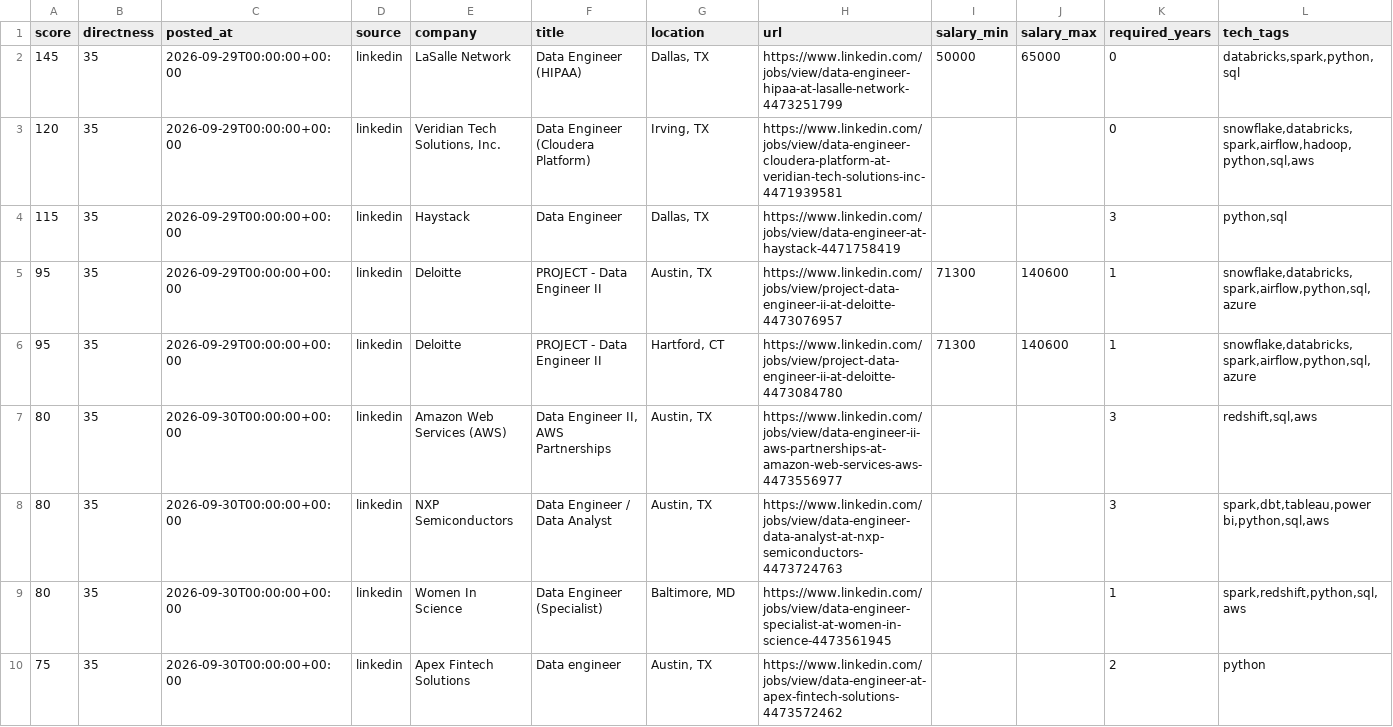
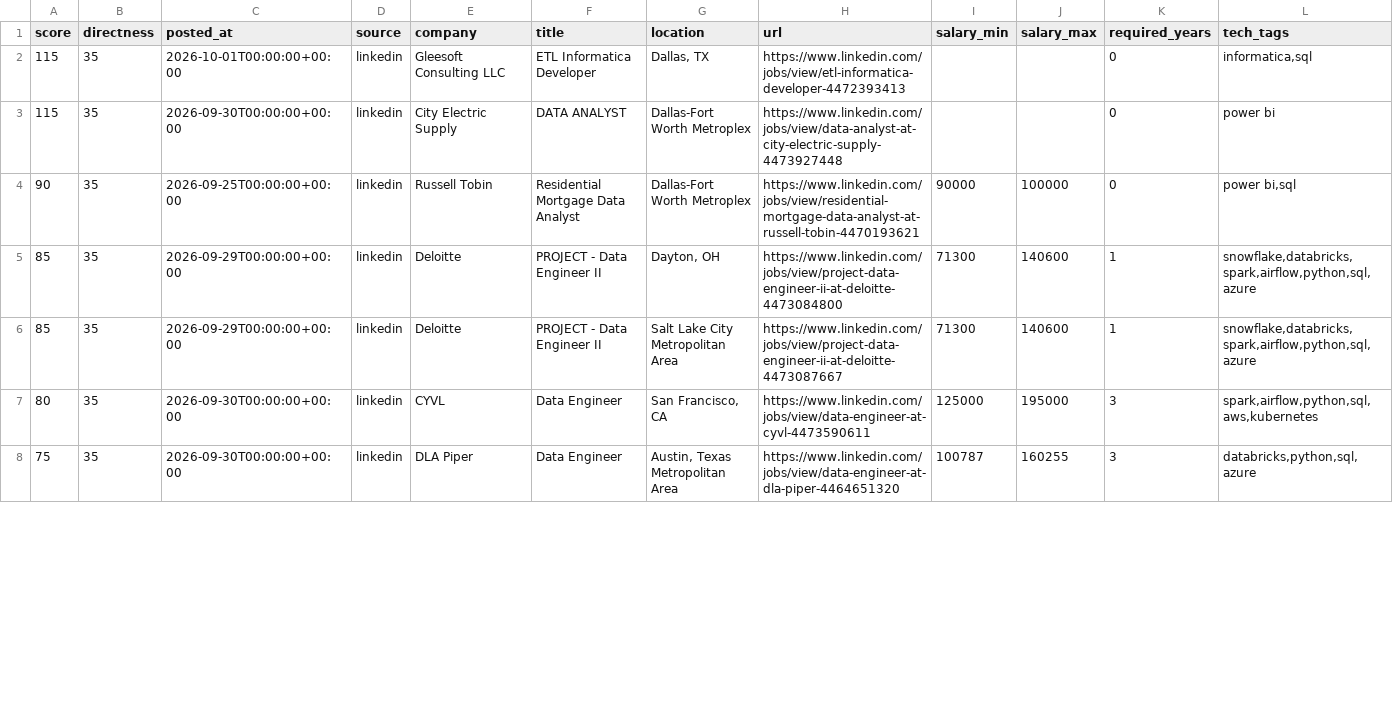
Before and after one commit to ryrk1020/Job-hunting, a CSV file: output/jobs.csv, drawn as a sheet; only a part is shown; removed rows and columns are numbered as before the commit, all else as after; rows hold the shown columns only; the diff covers the shown part only; the diff names each change by its address in the sheet, - before the commit and + after, or states it on an @@ line.

```diff
--- a/output/jobs.csv
+++ b/output/jobs.csv
-row 2: 145 | 35 | 2026-09-29T00:00:00+00:00 | linkedin | LaSalle Network | Data Engineer (HIPAA) | Dallas, TX | https://www.linkedin.com/jobs/view/data-engineer-hipaa-at-lasalle-network-4473251799 | 50000 | 65000 | 0 | databricks,spark,python,sql
-row 3: 120 | 35 | 2026-09-29T00:00:00+00:00 | linkedin | Veridian Tech Solutions, Inc. | Data Engineer (Cloudera Platform) | Irving, TX | https://www.linkedin.com/jobs/view/data-engineer-cloudera-platform-at-veridian-tech-solutions-inc-4471939581 |  |  | 0 | snowflake,databricks,spark,airflow,hadoop,python,sql,aws
-C2 (posted_at): 2026-09-29T00:00:00+00:00
+C2 (posted_at): 2026-10-01T00:00:00+00:00
-E2 (company): Haystack
+E2 (company): Gleesoft Consulting LLC
-F2 (title): Data Engineer
+F2 (title): ETL Informatica Developer
-H2 (url): https://www.linkedin.com/jobs/view/data-engineer-at-haystack-4471758419
+H2 (url): https://www.linkedin.com/jobs/view/etl-informatica-developer-4472393413
-K2 (required_years): 3
+K2 (required_years): 0
-L2 (tech_tags): python,sql
+L2 (tech_tags): informatica,sql
+row 3: 115 | 35 | 2026-09-30T00:00:00+00:00 | linkedin | City Electric Supply | DATA ANALYST | Dallas-Fort Worth Metroplex | https://www.linkedin.com/jobs/view/data-analyst-at-city-electric-supply-4473927448 |  |  | 0 | power bi
+row 4: 90 | 35 | 2026-09-25T00:00:00+00:00 | linkedin | Russell Tobin | Residential Mortgage Data Analyst | Dallas-Fort Worth Metroplex | https://www.linkedin.com/jobs/view/residential-mortgage-data-analyst-at-russell-tobin-4470193621 | 90000 | 100000 | 0 | power bi,sql
-A5:A6 (score): 95
+A5:A6 (score): 85
-G5 (location): Austin, TX
+G5 (location): Dayton, OH
-H5 (url): https://www.linkedin.com/jobs/view/project-data-engineer-ii-at-deloitte-4473076957
+H5 (url): https://www.linkedin.com/jobs/view/project-data-engineer-ii-at-deloitte-4473084800
-G6 (location): Hartford, CT
+G6 (location): Salt Lake City Metropolitan Area
-H6 (url): https://www.linkedin.com/jobs/view/project-data-engineer-ii-at-deloitte-4473084780
+H6 (url): https://www.linkedin.com/jobs/view/project-data-engineer-ii-at-deloitte-4473087667
-row 7: 80 | 35 | 2026-09-30T00:00:00+00:00 | linkedin | Amazon Web Services (AWS) | Data Engineer II, AWS Partnerships | Austin, TX | https://www.linkedin.com/jobs/view/data-engineer-ii-aws-partnerships-at-amazon-web-services-aws-4473556977 |  |  | 3 | redshift,sql,aws
-E7 (company): NXP Semiconductors
+E7 (company): CYVL
-F7 (title): Data Engineer / Data Analyst
+F7 (title): Data Engineer
-G7 (location): Austin, TX
+G7 (location): San Francisco, CA
-H7 (url): https://www.linkedin.com/jobs/view/data-engineer-data-analyst-at-nxp-semiconductors-4473724763
+H7 (url): https://www.linkedin.com/jobs/view/data-engineer-at-cyvl-4473590611
-I7 (salary_min): (empty)
+I7 (salary_min): 125000
-J7 (salary_max): (empty)
+J7 (salary_max): 195000
-L7 (tech_tags): spark,dbt,tableau,power bi,python,sql,aws
+L7 (tech_tags): spark,airflow,python,sql,aws,kubernetes
-row 9: 80 | 35 | 2026-09-30T00:00:00+00:00 | linkedin | Women In Science | Data Engineer (Specialist) | Baltimore, MD | https://www.linkedin.com/jobs/view/data-engineer-specialist-at-women-in-science-4473561945 |  |  | 1 | spark,redshift,python,sql,aws
-E8 (company): Apex Fintech Solutions
+E8 (company): DLA Piper
-F8 (title): Data engineer
+F8 (title): Data Engineer
-G8 (location): Austin, TX
+G8 (location): Austin, Texas Metropolitan Area
-H8 (url): https://www.linkedin.com/jobs/view/data-engineer-at-apex-fintech-solutions-4473572462
+H8 (url): https://www.linkedin.com/jobs/view/data-engineer-at-dla-piper-4464651320
-I8 (salary_min): (empty)
+I8 (salary_min): 100787
-J8 (salary_max): (empty)
+J8 (salary_max): 160255
-K8 (required_years): 2
+K8 (required_years): 3
-L8 (tech_tags): python
+L8 (tech_tags): databricks,python,sql,azure
```
Also changed, not shown: 6 removed rows and 16 edited cells elsewhere in this file, 4 other files.
